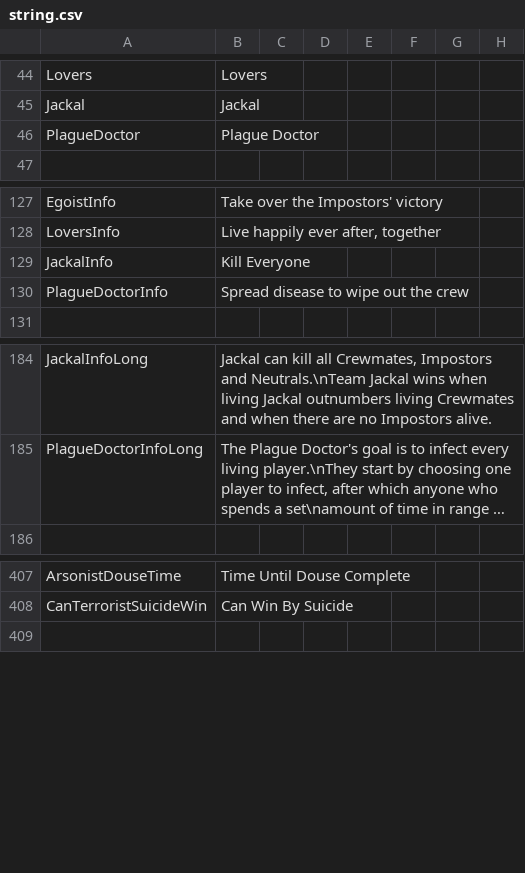
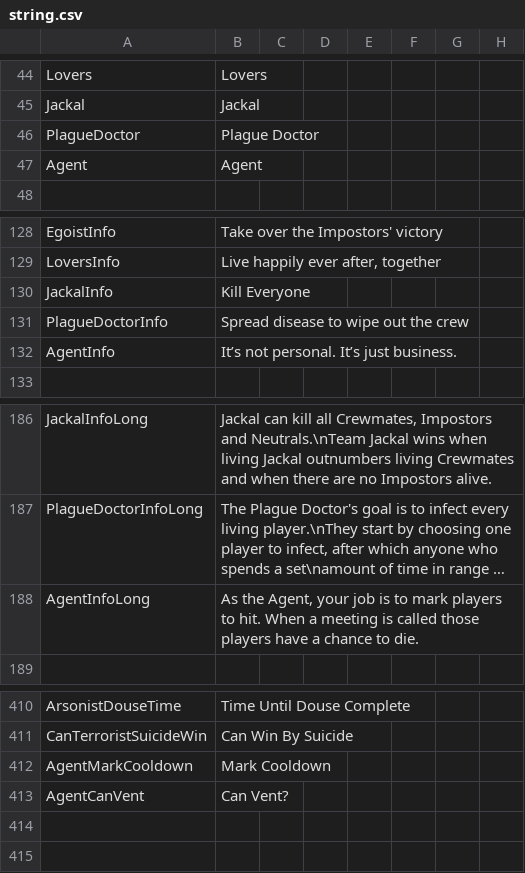
Before and after one commit to The-Project-Echo/The-Dark-Roles, a CSV file: Resources/string.csv, drawn as a sheet; only a part is shown, gaps mark what is left out; long unchanged cells end in …; the diff names each change by its address in the sheet, - before the commit and + after, or states it on an @@ line.

Commit message:
Added strings for Agent role

```diff
--- a/Resources/string.csv
+++ b/Resources/string.csv
+row 47: Agent | Agent
+row 132: AgentInfo | It’s not personal. It’s just business.
+row 188: AgentInfoLong | As the Agent, your job is to mark players to hit. When a meeting is called those players have a chance to die.
+row 412: AgentMarkCooldown | Mark Cooldown
+row 413: AgentCanVent | Can Vent?
+row 414: (empty)
```
Also changed, not shown: 1 other file.
